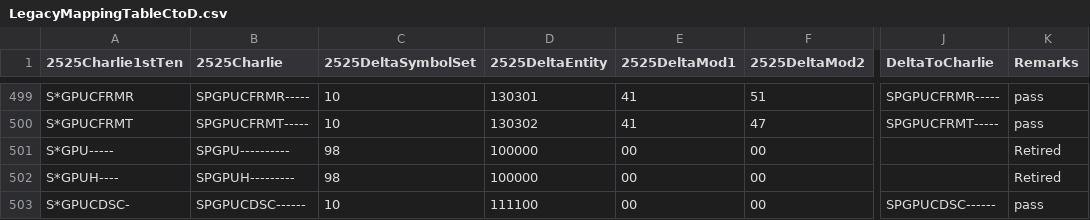
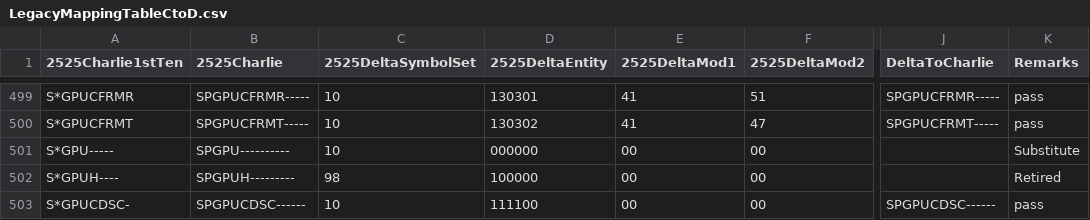
Before and after one commit to Esri/defense-solutions-feature-toolbox, a CSV file: toolboxes/mil2525d/tooldata/LegacyMappingTableCtoD.csv, drawn as a sheet; only a part is shown, gaps mark what is left out; the diff names each change by its address in the sheet, - before the commit and + after, or states it on an @@ line.

Commit message:
Added Add2525DeltaFieldsAndSIDC GP Model
A model to automate the end-to-end workflow of converting a Military
Feature Charlie Workspace to Delta

```diff
--- a/toolboxes/mil2525d/tooldata/LegacyMappingTableCtoD.csv
+++ b/toolboxes/mil2525d/tooldata/LegacyMappingTableCtoD.csv
-C501 (2525DeltaSymbolSet): 98
+C501 (2525DeltaSymbolSet): 10
-D501 (2525DeltaEntity): 100000
+D501 (2525DeltaEntity): 000000
-K501 (Remarks): Retired
+K501 (Remarks): Substitute
```
Also changed, not shown: 5 other files.
